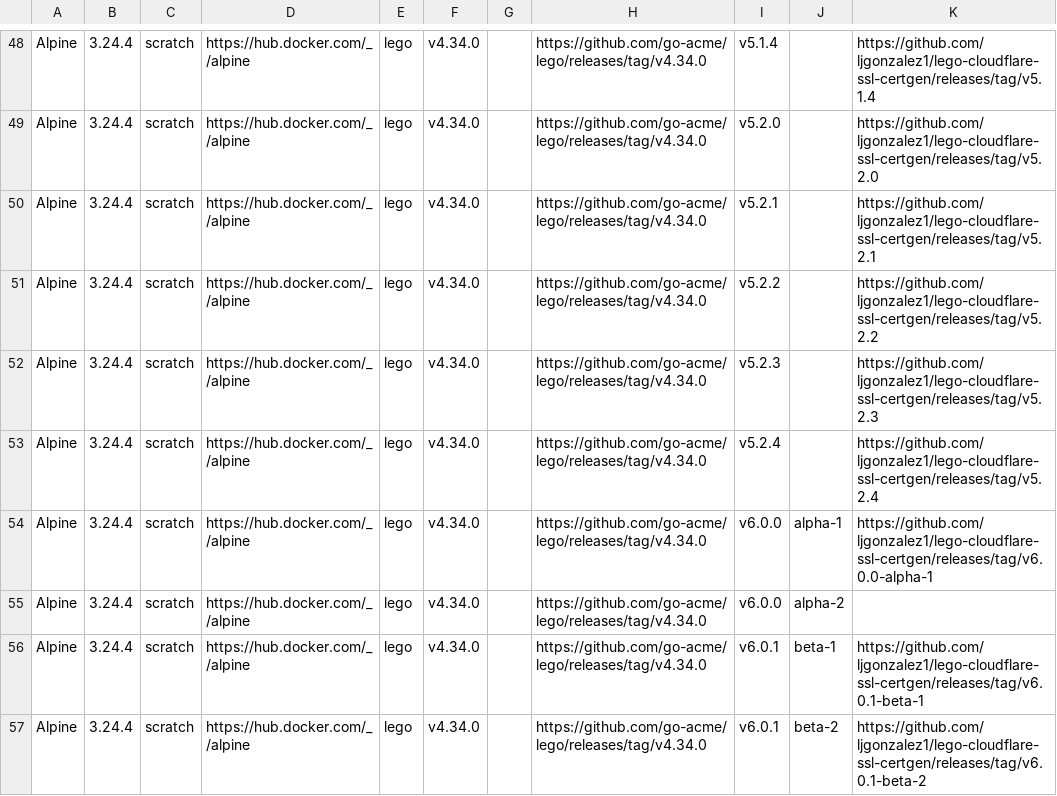
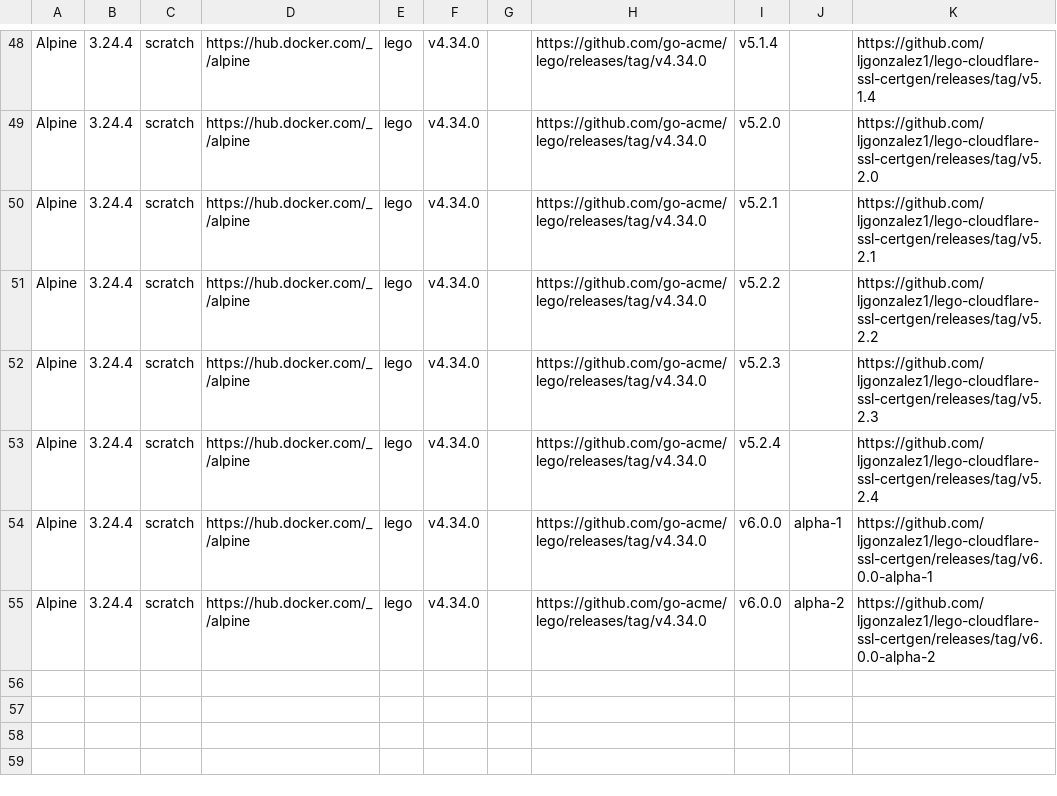
Before and after one commit to ljgonzalez1/lego-cloudflare-ssl-certgen, a CSV file: ci/versions/versions.csv, drawn as a sheet; only a part is shown, gaps mark what is left out; the diff names each change by its address in the sheet, - before the commit and + after, or states it on an @@ line.

Commit message:
Revert master to v6.0.0-alpha-2

```diff
--- a/ci/versions/versions.csv
+++ b/ci/versions/versions.csv
-K55: (empty)
+K55: https://github.com/ljgonzalez1/lego-cloudflare-ssl-certgen/releases/tag/v6.0.0-alpha-2
-row 56: Alpine | 3.24.4 | scratch | https://hub.docker.com/_/alpine | lego | v4.34.0 |  | https://github.com/go-acme/lego/releases/tag/v4.34.0 | v6.0.1 | beta-1 | https://github.com/ljgonzalez1/lego-cloudflare-ssl-certgen/releases/tag/v6.0.1-beta-1
-row 57: Alpine | 3.24.4 | scratch | https://hub.docker.com/_/alpine | lego | v4.34.0 |  | https://github.com/go-acme/lego/releases/tag/v4.34.0 | v6.0.1 | beta-2 | https://github.com/ljgonzalez1/lego-cloudflare-ssl-certgen/releases/tag/v6.0.1-beta-2
```
Also changed, not shown: 37 other files.
